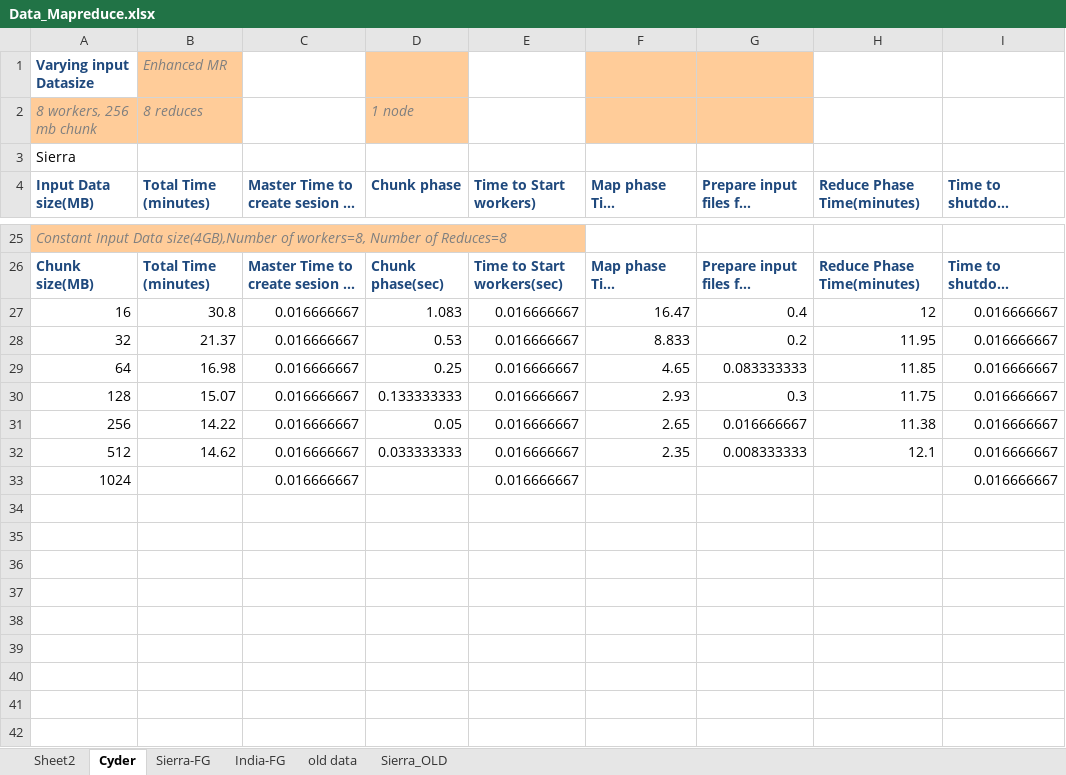
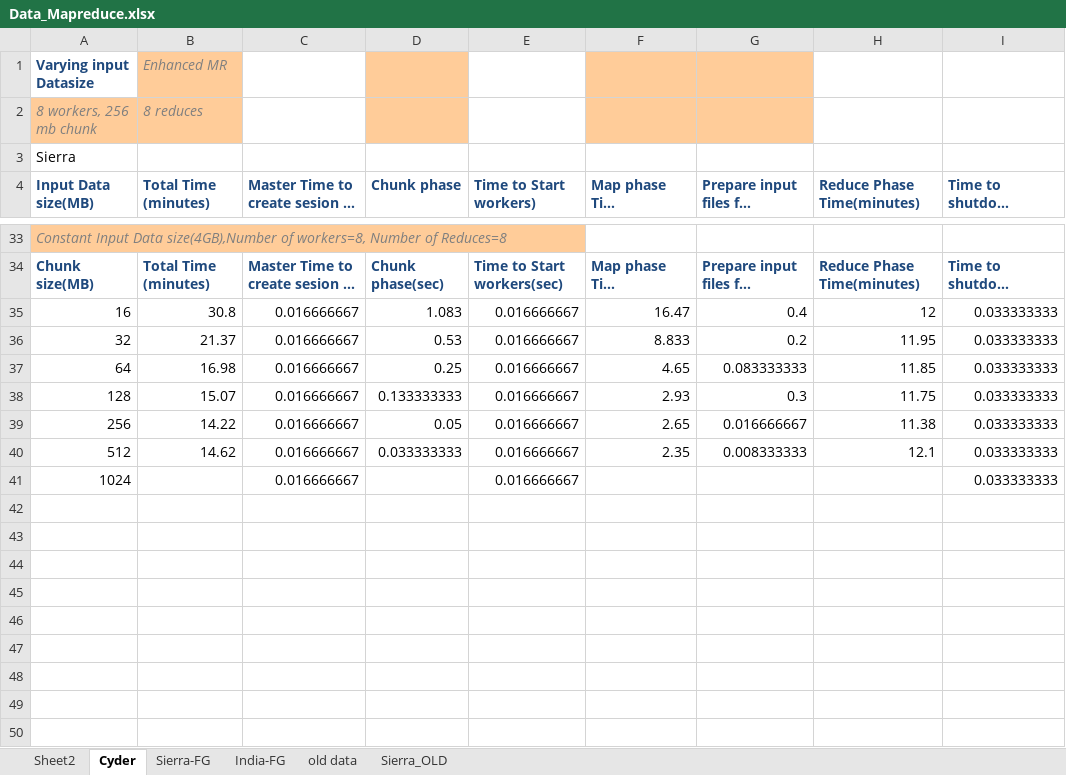
Before and after one commit to saga-project/saga-cpp-legacy-projects, an Excel workbook: papers/terasort/data/Data_Mapreduce.xlsx, sheet Cyder, drawn as a sheet; only a part is shown, gaps mark what is left out; long unchanged cells end in …; values as stored, in another font and other column widths than the file's, no borders; charts and pictures not drawn; addresses are those after the commit; the diff covers the shown part only; the diff names each change by its address in the sheet, - before the commit and + after, or states it on an @@ line.

Commit message:
new graphs and data on cyder
git-svn-id: file://localhost/tmp/svn2git/svn@3353 defb5e50-622e-49ec-a68e-d72c7db87b45

```diff
--- a/papers/terasort/data/Data_Mapreduce.xlsx (sheet Cyder)
+++ b/papers/terasort/data/Data_Mapreduce.xlsx (sheet Cyder)
-D2 (Chunk phase): 1 node
+D2 (Chunk phase): (empty)
-I35:I41 (Time to shutdown workers(sec)): 0.016666667
+I35:I41 (Time to shutdown workers(sec)): 0.033333333
+row 42: (empty)
+row 43: (empty)
+row 44: (empty)
+row 45: (empty)
+row 46: (empty)
+row 47: (empty)
+row 48: (empty)
+row 49: (empty)
+row 50: (empty)
```
Also changed, not shown: 41 added rows and 6 edited cells elsewhere in this sheet, charts or pictures.
